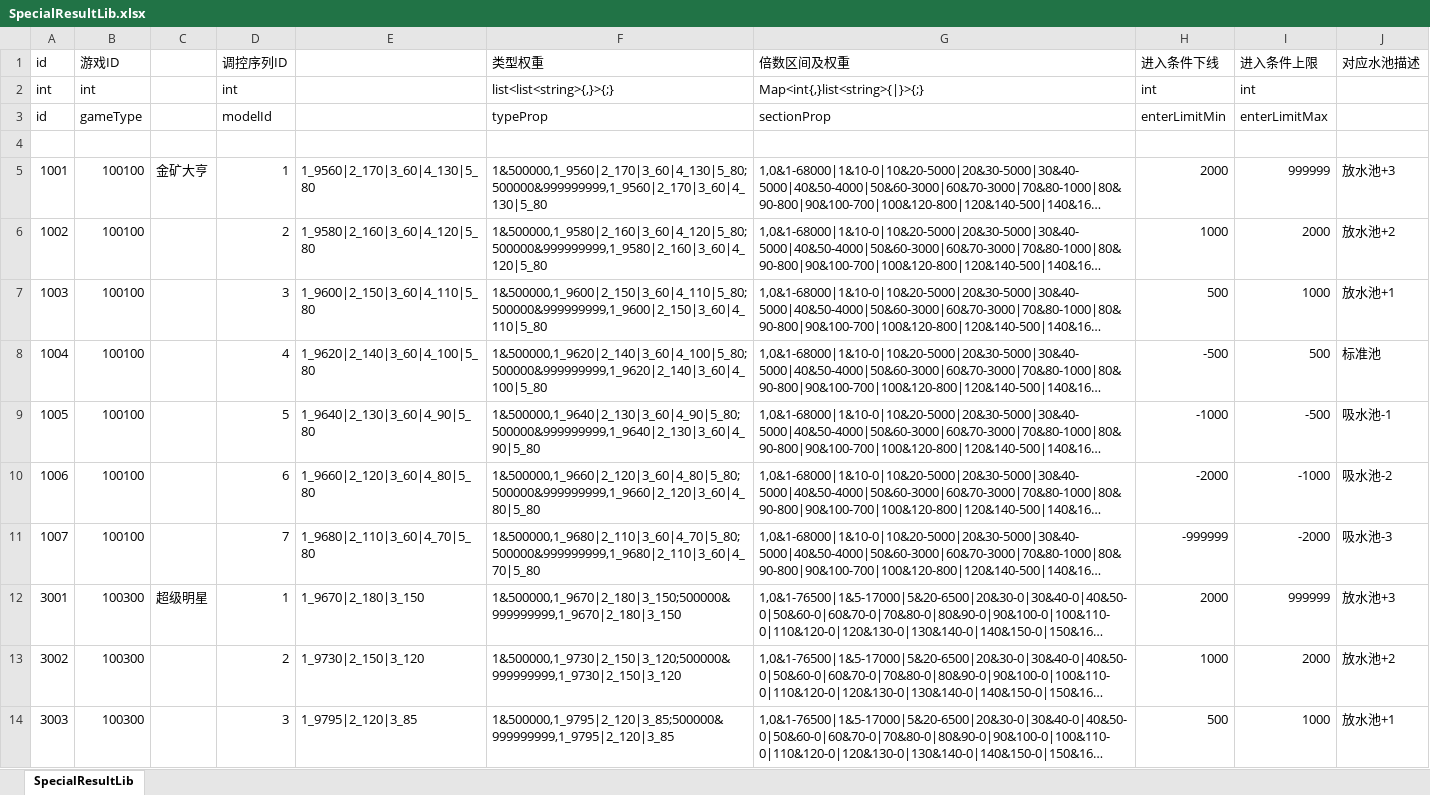
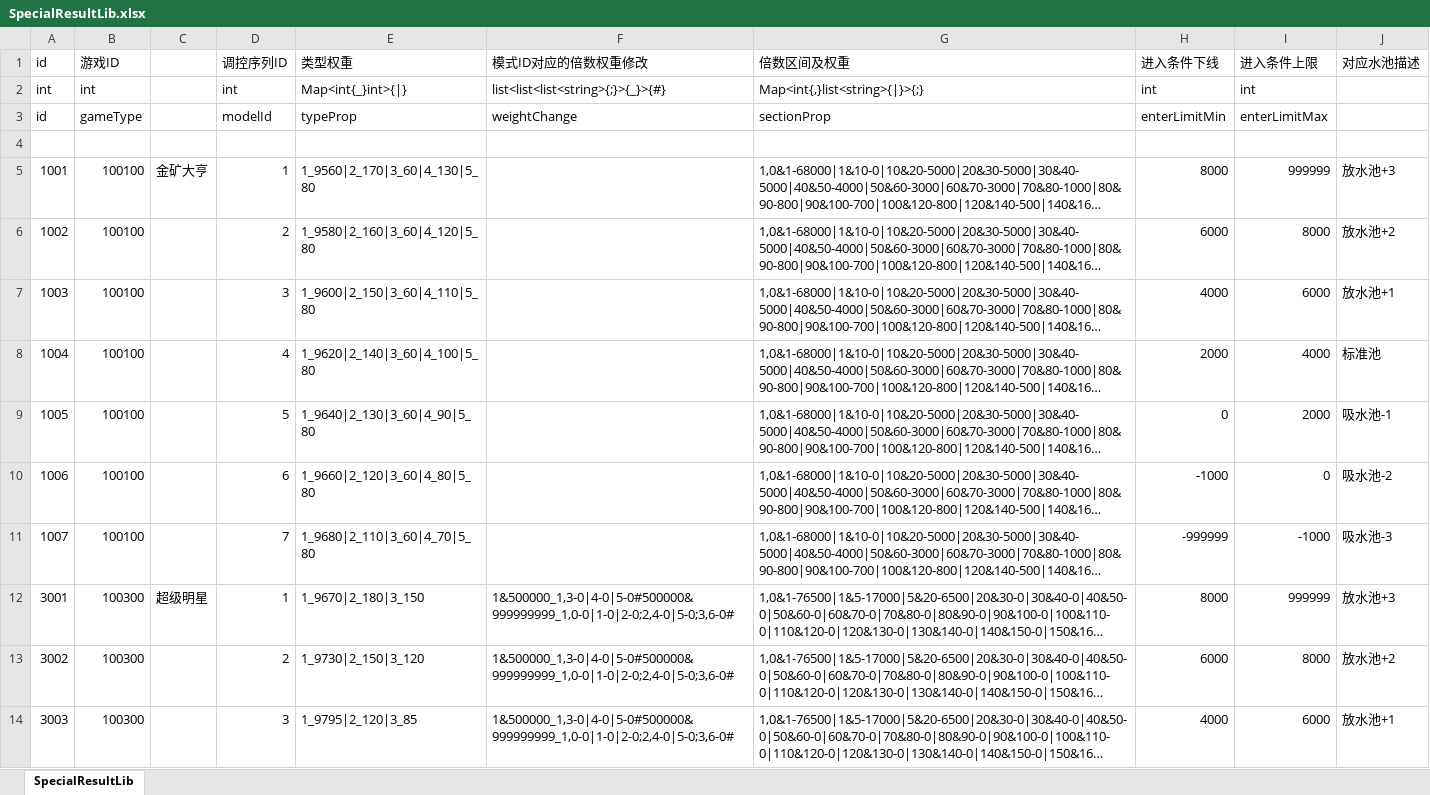
Before and after one commit to yanhailong/jjj_server, an Excel workbook: slots/resources/sample/SpecialResultLib.xlsx, sheet SpecialResultLib, drawn as a sheet; only a part is shown; long unchanged cells end in …; values as stored, in another font and other column widths than the file's, no cell formats; the diff covers the shown part only; the diff names each change by its address in the sheet, - before the commit and + after, or states it on an @@ line.

```diff
--- a/slots/resources/sample/SpecialResultLib.xlsx (sheet SpecialResultLib)
+++ b/slots/resources/sample/SpecialResultLib.xlsx (sheet SpecialResultLib)
-E1: (empty)
+E1: 类型权重
-F1: 类型权重
+F1: 模式ID对应的倍数权重修改
-E2 (类型权重): (empty)
+E2 (类型权重): Map<int{_}int>{|}
-F2 (模式ID对应的倍数权重修改): list<list<string>{,}>{;}
+F2 (模式ID对应的倍数权重修改): list<list<list<string>{;}>{_}>{#}
-E3 (类型权重): (empty)
+E3 (类型权重): typeProp
-F3 (模式ID对应的倍数权重修改): typeProp
+F3 (模式ID对应的倍数权重修改): weightChange
-F5 (模式ID对应的倍数权重修改): 1&500000,1_9560|2_170|3_60|4_130|5_80;500000&999999999,1_9560|2_170|3_60|4_130|5_80
+F5 (模式ID对应的倍数权重修改): (empty)
-H5 (进入条件下线): 2000
+H5 (进入条件下线): 8000
-F6 (模式ID对应的倍数权重修改): 1&500000,1_9580|2_160|3_60|4_120|5_80;500000&999999999,1_9580|2_160|3_60|4_120|5_80
+F6 (模式ID对应的倍数权重修改): (empty)
-H6 (进入条件下线): 1000
+H6 (进入条件下线): 6000
-I6 (进入条件上限): 2000
+I6 (进入条件上限): 8000
-F7 (模式ID对应的倍数权重修改): 1&500000,1_9600|2_150|3_60|4_110|5_80;500000&999999999,1_9600|2_150|3_60|4_110|5_80
+F7 (模式ID对应的倍数权重修改): (empty)
-H7 (进入条件下线): 500
+H7 (进入条件下线): 4000
-I7 (进入条件上限): 1000
+I7 (进入条件上限): 6000
-F8 (模式ID对应的倍数权重修改): 1&500000,1_9620|2_140|3_60|4_100|5_80;500000&999999999,1_9620|2_140|3_60|4_100|5_80
+F8 (模式ID对应的倍数权重修改): (empty)
-H8 (进入条件下线): -500
+H8 (进入条件下线): 2000
-I8 (进入条件上限): 500
+I8 (进入条件上限): 4000
-F9 (模式ID对应的倍数权重修改): 1&500000,1_9640|2_130|3_60|4_90|5_80;500000&999999999,1_9640|2_130|3_60|4_90|5_80
+F9 (模式ID对应的倍数权重修改): (empty)
-H9 (进入条件下线): -1000
+H9 (进入条件下线): 0
-I9 (进入条件上限): -500
+I9 (进入条件上限): 2000
-F10 (模式ID对应的倍数权重修改): 1&500000,1_9660|2_120|3_60|4_80|5_80;500000&999999999,1_9660|2_120|3_60|4_80|5_80
+F10 (模式ID对应的倍数权重修改): (empty)
-H10 (进入条件下线): -2000
+H10 (进入条件下线): -1000
-I10 (进入条件上限): -1000
+I10 (进入条件上限): 0
-F11 (模式ID对应的倍数权重修改): 1&500000,1_9680|2_110|3_60|4_70|5_80;500000&999999999,1_9680|2_110|3_60|4_70|5_80
+F11 (模式ID对应的倍数权重修改): (empty)
-I11 (进入条件上限): -2000
+I11 (进入条件上限): -1000
-F12 (模式ID对应的倍数权重修改): 1&500000,1_9670|2_180|3_150;500000&999999999,1_9670|2_180|3_150
+F12 (模式ID对应的倍数权重修改): 1&500000_1,3-0|4-0|5-0#500000&999999999_1,0-0|1-0|2-0;2,4-0|5-0;3,6-0#
-H12 (进入条件下线): 2000
+H12 (进入条件下线): 8000
-F13 (模式ID对应的倍数权重修改): 1&500000,1_9730|2_150|3_120;500000&999999999,1_9730|2_150|3_120
+F13 (模式ID对应的倍数权重修改): 1&500000_1,3-0|4-0|5-0#500000&999999999_1,0-0|1-0|2-0;2,4-0|5-0;3,6-0#
-H13 (进入条件下线): 1000
+H13 (进入条件下线): 6000
-I13 (进入条件上限): 2000
+I13 (进入条件上限): 8000
-F14 (模式ID对应的倍数权重修改): 1&500000,1_9795|2_120|3_85;500000&999999999,1_9795|2_120|3_85
+F14 (模式ID对应的倍数权重修改): 1&500000_1,3-0|4-0|5-0#500000&999999999_1,0-0|1-0|2-0;2,4-0|5-0;3,6-0#
-H14 (进入条件下线): 500
+H14 (进入条件下线): 4000
-I14 (进入条件上限): 1000
+I14 (进入条件上限): 6000
```
Also changed, not shown: 505 edited cells elsewhere in this sheet, cell formats, hall/resources/sample/GameFunction.xlsx, poker/resources/sample/GameFunction.xlsx, 18 other files.
